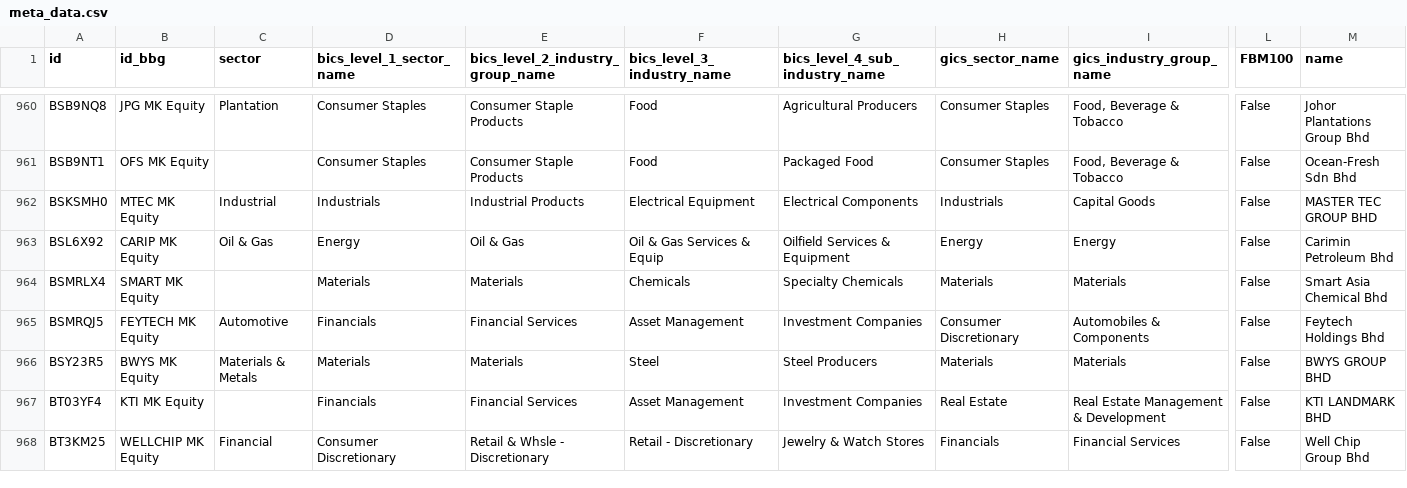
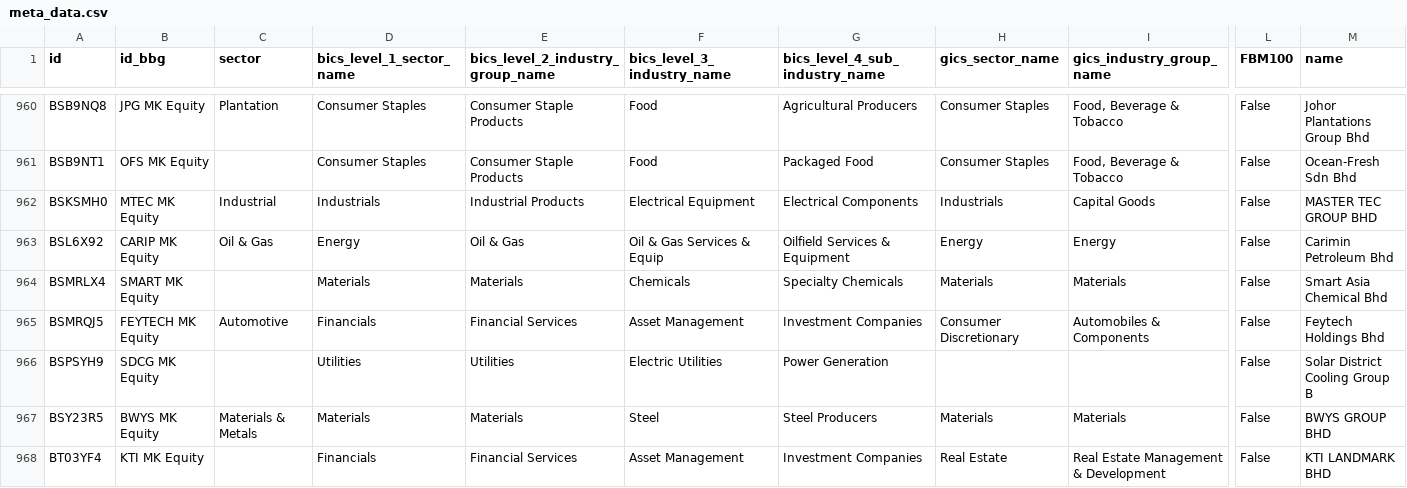
Before and after one commit to etq-quant/bursa, a CSV file: data/meta_data.csv, drawn as a sheet; only a part is shown, gaps mark what is left out; the shorter side is filled out with more unchanged rows; rows hold the shown columns only; the diff names each change by its address in the sheet, - before the commit and + after, or states it on an @@ line.

Commit message:
[bot] commit

```diff
--- a/data/meta_data.csv
+++ b/data/meta_data.csv
+row 966: BSPSYH9 | SDCG MK Equity |  | Utilities | Utilities | Electric Utilities | Power Generation |  |  | False | Solar District Cooling Group B
```
